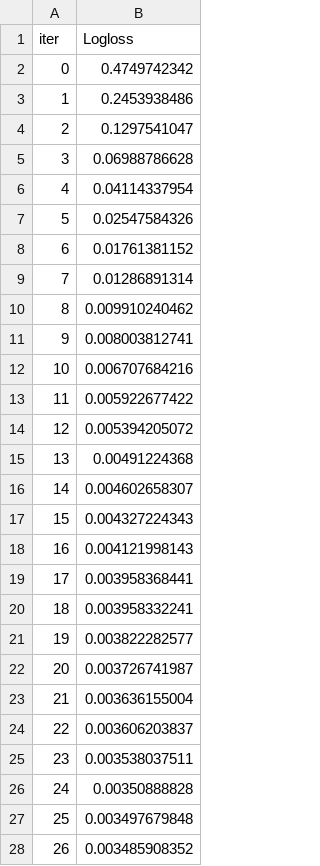
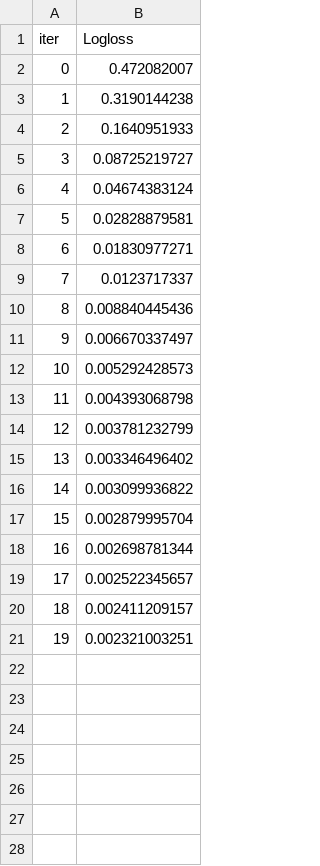
Before and after one commit to VinitraMk/Gender-Based-Violence-Text-Classification, a TSV file: catboost_info/learn_error.tsv, drawn as a sheet; only a part is shown; the diff covers the shown part only.

```diff
--- a/catboost_info/learn_error.tsv
+++ b/catboost_info/learn_error.tsv
@@ -1,28 +1,21 @@
 iter	Logloss
-0	0.4749742342
-1	0.2453938486
-2	0.1297541047
-3	0.06988786628
-4	0.04114337954
-5	0.02547584326
-6	0.01761381152
-7	0.01286891314
-8	0.009910240462
-9	0.008003812741
-10	0.006707684216
-11	0.005922677422
-12	0.005394205072
-13	0.00491224368
-14	0.004602658307
-15	0.004327224343
-16	0.004121998143
-17	0.003958368441
-18	0.003958332241
-19	0.003822282577
-20	0.003726741987
-21	0.003636155004
-22	0.003606203837
-23	0.003538037511
-24	0.00350888828
-25	0.003497679848
-26	0.003485908352
+0	0.472082007
+1	0.3190144238
+2	0.1640951933
+3	0.08725219727
+4	0.04674383124
+5	0.02828879581
+6	0.01830977271
+7	0.0123717337
+8	0.008840445436
+9	0.006670337497
+10	0.005292428573
+11	0.004393068798
+12	0.003781232799
+13	0.003346496402
+14	0.003099936822
+15	0.002879995704
+16	0.002698781344
+17	0.002522345657
+18	0.002411209157
+19	0.002321003251
```
Also changed, not shown: 73 removed rows elsewhere in this file, catboost_info/time_left.tsv, 16 other files.
